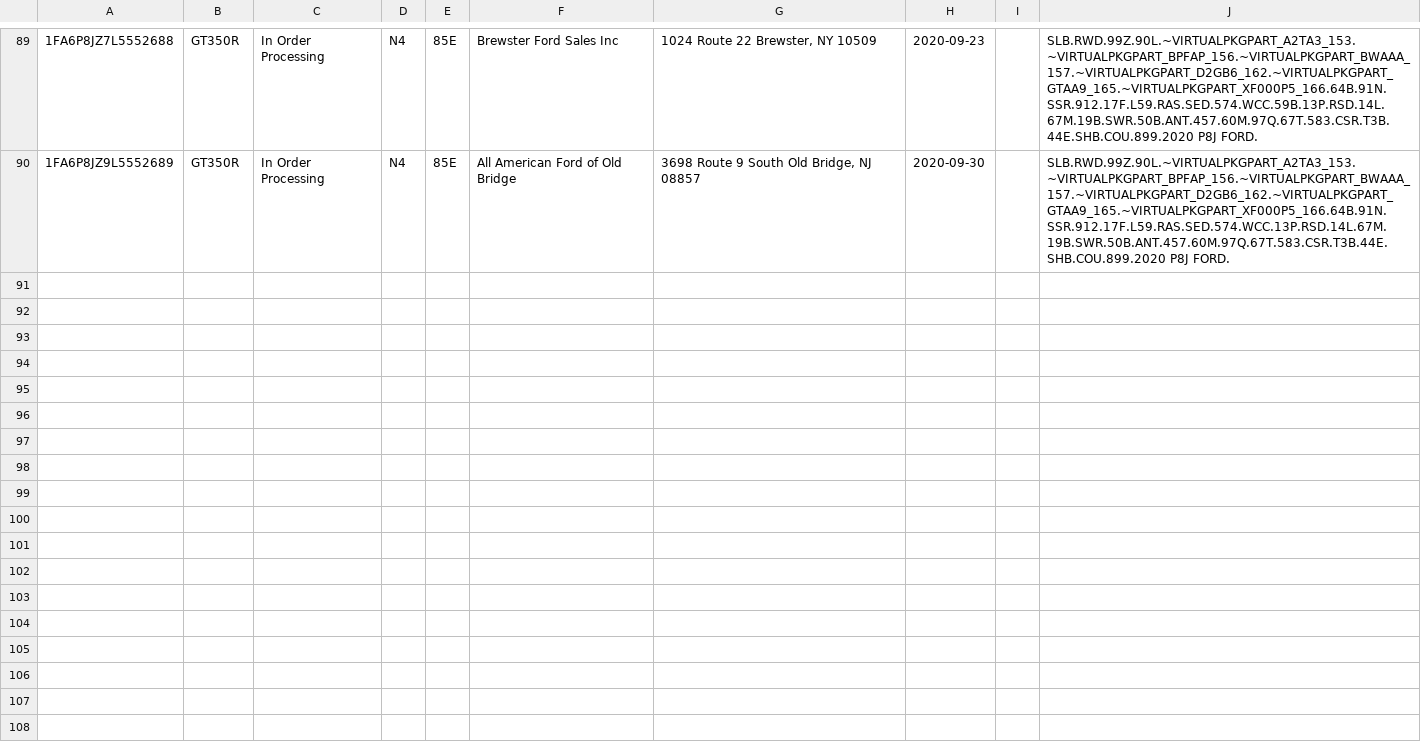
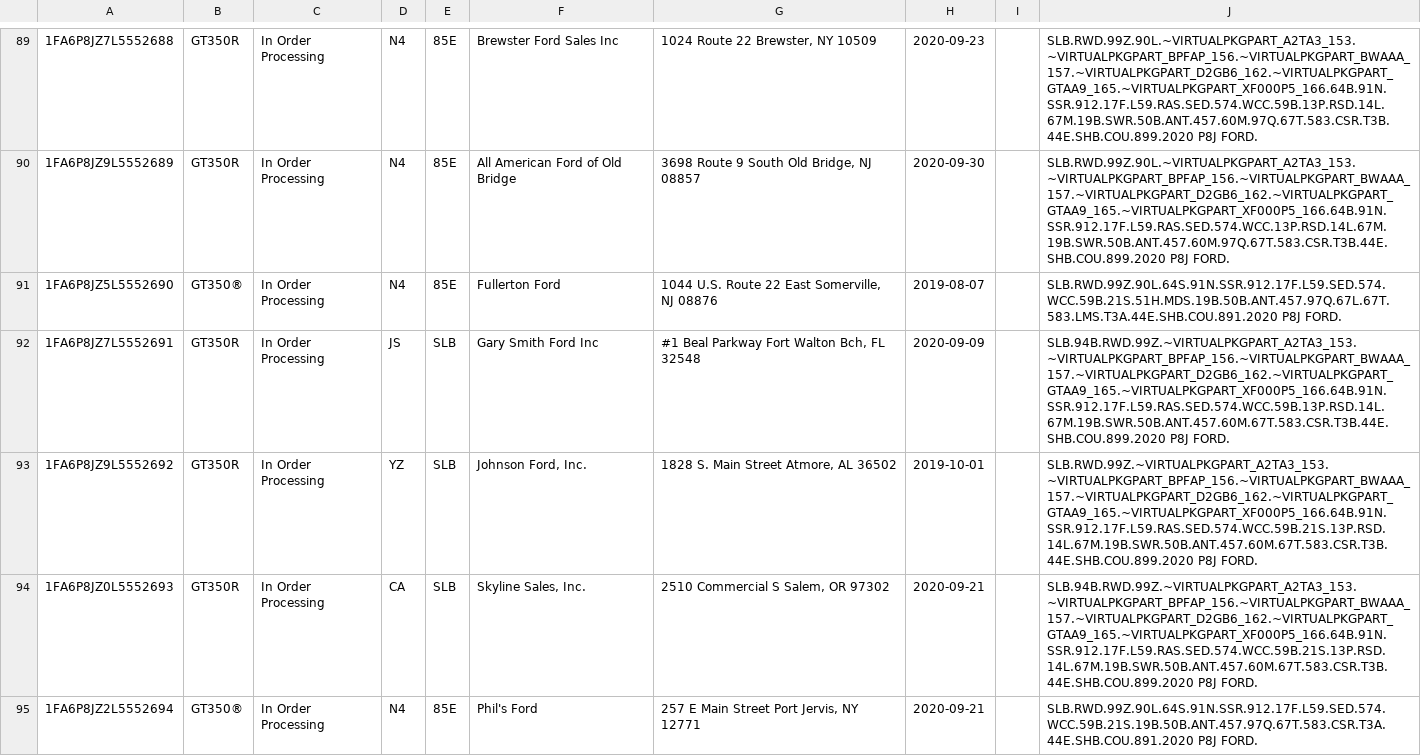
Before and after one commit to corrieb/350vins, a CSV file: data/2600-2700-all.csv, drawn as a sheet; only a part is shown, gaps mark what is left out; the diff covers the shown part only; the diff names each change by its address in the sheet, - before the commit and + after, or states it on an @@ line.

```diff
--- a/data/2600-2700-all.csv
+++ b/data/2600-2700-all.csv
+row 91: 1FA6P8JZ5L5552690 | GT350® | In Order Processing | N4 | 85E | Fullerton Ford | 1044 U.S. Route 22 East Somerville, NJ 08876 | 2019-08-07 |  | SLB.RWD.99Z.90L.64S.91N.SSR.912.17F.L59.SED.574.WCC.59B.21S.51H.MDS.19B.50B.ANT.457.97Q.67L.67T.583.LMS.T3A.44E.SHB.COU.891.2020 P8J FORD.
+row 92: 1FA6P8JZ7L5552691 | GT350R | In Order Processing | JS | SLB | Gary Smith Ford Inc | #1 Beal Parkway Fort Walton Bch, FL 32548 | 2020-09-09 |  | SLB.94B.RWD.99Z.~VIRTUALPKGPART_A2TA3_153.~VIRTUALPKGPART_BPFAP_156.~VIRTUALPKGPART_BWAAA_157.~VIRTUALPKGPART_D2GB6_162.~VIRTUALPKGPART_GTAA9_165.~VIRTUALPKGPART_XF000P5_166.64B.91N.SSR.912.17F.L59.RAS.SED.574.WCC.59B.13P.RSD.14L.67M.19B.SWR.50B.ANT.457.60M.67T.583.CSR.T3B.44E.SHB.COU.899.2020 P8J FORD.
+row 93: 1FA6P8JZ9L5552692 | GT350R | In Order Processing | YZ | SLB | Johnson Ford, Inc. | 1828 S. Main Street Atmore, AL 36502 | 2019-10-01 |  | SLB.RWD.99Z.~VIRTUALPKGPART_A2TA3_153.~VIRTUALPKGPART_BPFAP_156.~VIRTUALPKGPART_BWAAA_157.~VIRTUALPKGPART_D2GB6_162.~VIRTUALPKGPART_GTAA9_165.~VIRTUALPKGPART_XF000P5_166.64B.91N.SSR.912.17F.L59.RAS.SED.574.WCC.59B.21S.13P.RSD.14L.67M.19B.SWR.50B.ANT.457.60M.67T.583.CSR.T3B.44E.SHB.COU.899.2020 P8J FORD.
+row 94: 1FA6P8JZ0L5552693 | GT350R | In Order Processing | CA | SLB | Skyline Sales, Inc. | 2510 Commercial S Salem, OR 97302 | 2020-09-21 |  | SLB.94B.RWD.99Z.~VIRTUALPKGPART_A2TA3_153.~VIRTUALPKGPART_BPFAP_156.~VIRTUALPKGPART_BWAAA_157.~VIRTUALPKGPART_D2GB6_162.~VIRTUALPKGPART_GTAA9_165.~VIRTUALPKGPART_XF000P5_166.64B.91N.SSR.912.17F.L59.RAS.SED.574.WCC.59B.21S.13P.RSD.14L.67M.19B.SWR.50B.ANT.457.60M.67T.583.CSR.T3B.44E.SHB.COU.899.2020 P8J FORD.
+row 95: 1FA6P8JZ2L5552694 | GT350® | In Order Processing | N4 | 85E | Phil's Ford | 257 E Main Street Port Jervis, NY 12771 | 2020-09-21 |  | SLB.RWD.99Z.90L.64S.91N.SSR.912.17F.L59.SED.574.WCC.59B.21S.19B.50B.ANT.457.97Q.67T.583.CSR.T3A.44E.SHB.COU.891.2020 P8J FORD.
```
Also changed, not shown: 5 added rows and 8 edited cells elsewhere in this file, data/2000-2100-all.csv, data/2100-2200-all.csv, 16 other files.
